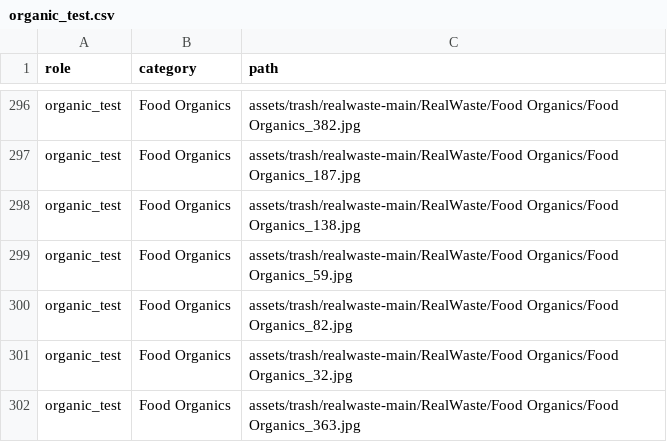
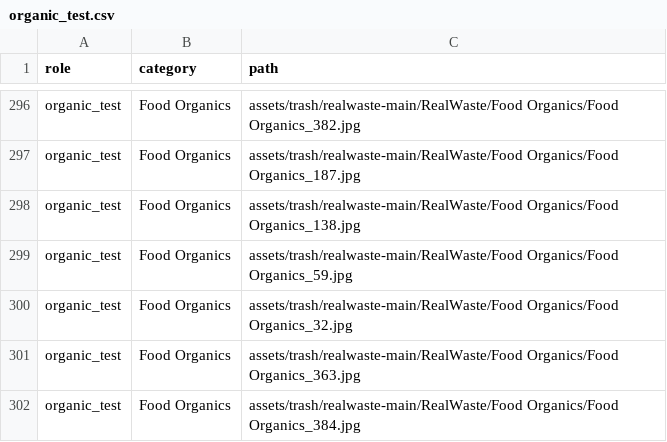
Before and after one commit to Shrey-Parekh/Ewaste, a CSV file: splits/organic_test.csv, drawn as a sheet; only a part is shown, gaps mark what is left out; the shorter side is filled out with more unchanged rows; the diff names each change by its address in the sheet, - before the commit and + after, or states it on an @@ line.

```diff
--- a/splits/organic_test.csv
+++ b/splits/organic_test.csv
-row 300: organic_test | Food Organics | assets/trash/realwaste-main/RealWaste/Food Organics/Food Organics_82.jpg
```
Also changed, not shown: splits/ewaste_test.csv, 3 other files.
